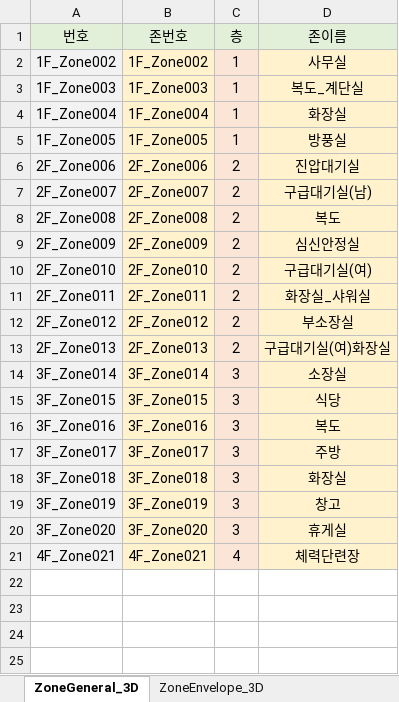
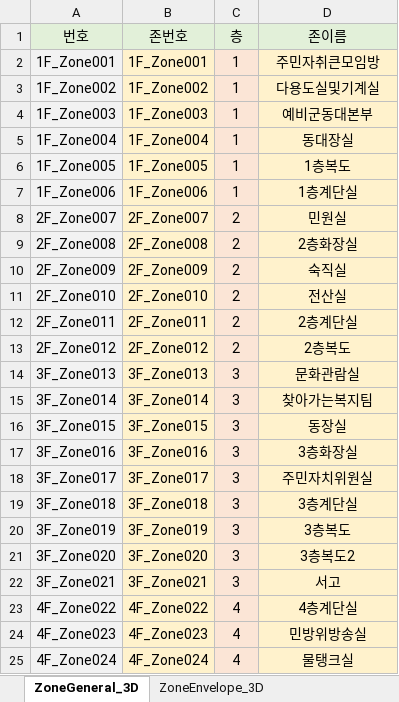
Before and after one commit to korat1221/Remodeling_SW, an Excel workbook: asset/3D.xlsx, sheet ZoneGeneral_3D, drawn as a sheet; values as stored, in another font and other column widths than the file's, no borders; removed rows and columns are numbered as before the commit, all else as after; the diff names each change by its address in the sheet, - before the commit and + after, or states it on an @@ line.

```diff
--- a/asset/3D.xlsx (sheet ZoneGeneral_3D)
+++ b/asset/3D.xlsx (sheet ZoneGeneral_3D)
+row 2: 1F_Zone001 | 1F_Zone001 | 1 | 주민자취큰모임방
-D3 (존이름): 사무실
+D3 (존이름): 다용도실및기계실
-D4 (존이름): 복도_계단실
+D4 (존이름): 예비군동대본부
-D5 (존이름): 화장실
+D5 (존이름): 동대장실
-D6 (존이름): 방풍실
+D6 (존이름): 1층복도
-row 6: 2F_Zone006 | 2F_Zone006 | 2 | 진압대기실
+row 7: 1F_Zone006 | 1F_Zone006 | 1 | 1층계단실
-D8 (존이름): 구급대기실(남)
+D8 (존이름): 민원실
-D9 (존이름): 복도
+D9 (존이름): 2층화장실
-D10 (존이름): 심신안정실
+D10 (존이름): 숙직실
-D11 (존이름): 구급대기실(여)
+D11 (존이름): 전산실
-D12 (존이름): 화장실_샤워실
+D12 (존이름): 2층계단실
-D13 (존이름): 부소장실
+D13 (존이름): 2층복도
-row 13: 2F_Zone013 | 2F_Zone013 | 2 | 구급대기실(여)화장실
+row 14: 3F_Zone013 | 3F_Zone013 | 3 | 문화관람실
-D15 (존이름): 소장실
+D15 (존이름): 찾아가는복지팀
-D16 (존이름): 식당
+D16 (존이름): 동장실
-D17 (존이름): 복도
+D17 (존이름): 3층화장실
-D18 (존이름): 주방
+D18 (존이름): 주민자치위원실
-D19 (존이름): 화장실
+D19 (존이름): 3층계단실
-D20 (존이름): 창고
+D20 (존이름): 3층복도
-D21 (존이름): 휴게실
+D21 (존이름): 3층복도2
+row 22: 3F_Zone021 | 3F_Zone021 | 3 | 서고
-A23 (번호): 4F_Zone021
+A23 (번호): 4F_Zone022
-B23 (존번호): 4F_Zone021
+B23 (존번호): 4F_Zone022
-D23 (존이름): 체력단련장
+D23 (존이름): 4층계단실
+row 24: 4F_Zone023 | 4F_Zone023 | 4 | 민방위방송실
+row 25: 4F_Zone024 | 4F_Zone024 | 4 | 물탱크실
```
Also changed, not shown: sheet ZoneEnvelope_3D, sheet ThermalBridge_3D, formulas that keep their value, 12 other files.
